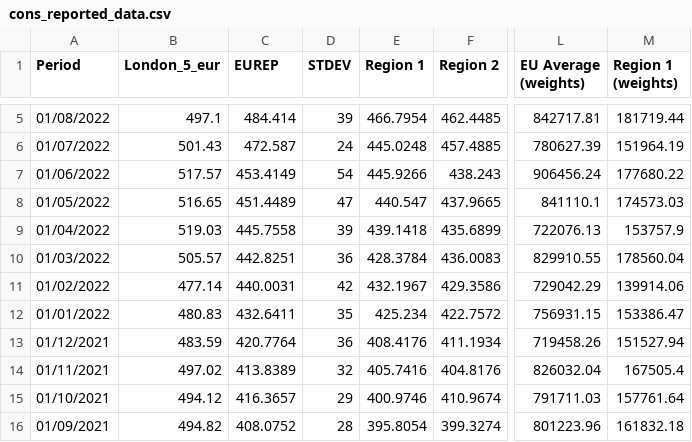
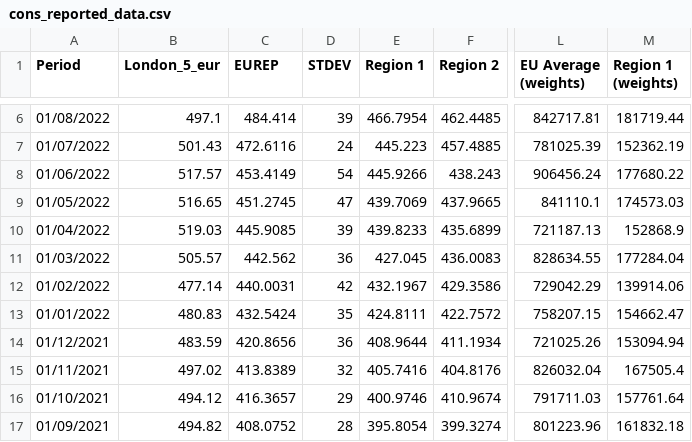
Before and after one commit to hoolio61/data, a CSV file: cons_reported_data.csv, drawn as a sheet; only a part is shown, gaps mark what is left out; addresses are those after the commit; the diff covers the shown part only; the diff names each change by its address in the sheet, - before the commit and + after, or states it on an @@ line.

Commit message:
Add files via upload

```diff
--- a/cons_reported_data.csv
+++ b/cons_reported_data.csv
-C7 (EUREP): 472.587
+C7 (EUREP): 472.6116
-E7 (Region 1): 445.0248
+E7 (Region 1): 445.223
-L7 (EU Average (weights)): 780627.39
+L7 (EU Average (weights)): 781025.39
-M7 (Region 1 (weights)): 151964.19
+M7 (Region 1 (weights)): 152362.19
-C9 (EUREP): 451.4489
+C9 (EUREP): 451.2745
-E9 (Region 1): 440.547
+E9 (Region 1): 439.7069
-C10 (EUREP): 445.7558
+C10 (EUREP): 445.9085
-E10 (Region 1): 439.1418
+E10 (Region 1): 439.8233
-L10 (EU Average (weights)): 722076.13
+L10 (EU Average (weights)): 721187.13
-M10 (Region 1 (weights)): 153757.9
+M10 (Region 1 (weights)): 152868.9
-C11 (EUREP): 442.8251
+C11 (EUREP): 442.562
-E11 (Region 1): 428.3784
+E11 (Region 1): 427.045
-L11 (EU Average (weights)): 829910.55
+L11 (EU Average (weights)): 828634.55
-M11 (Region 1 (weights)): 178560.04
+M11 (Region 1 (weights)): 177284.04
-C13 (EUREP): 432.6411
+C13 (EUREP): 432.5424
-E13 (Region 1): 425.234
+E13 (Region 1): 424.8111
-L13 (EU Average (weights)): 756931.15
+L13 (EU Average (weights)): 758207.15
-M13 (Region 1 (weights)): 153386.47
+M13 (Region 1 (weights)): 154662.47
-C14 (EUREP): 420.7764
+C14 (EUREP): 420.8656
-E14 (Region 1): 408.4176
+E14 (Region 1): 408.9644
-L14 (EU Average (weights)): 719458.26
+L14 (EU Average (weights)): 721025.26
-M14 (Region 1 (weights)): 151527.94
+M14 (Region 1 (weights)): 153094.94
```
Also changed, not shown: 1 added row and 17 edited cells elsewhere in this file.
